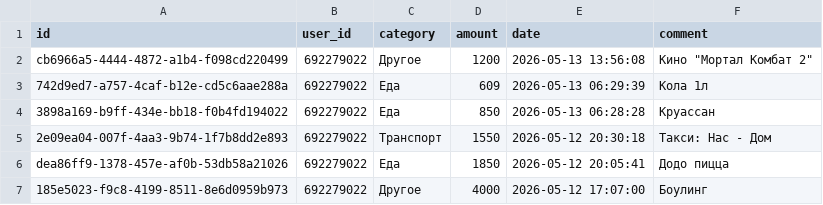
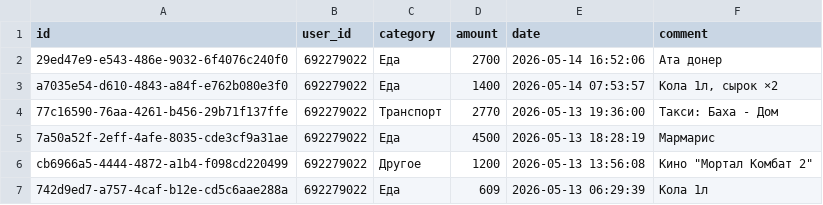
Before and after one commit to IbnRasAl-Fakih/eshygyn_file, a CSV file: expenses.csv, drawn as a sheet; only a part is shown; the shorter side is filled out with more unchanged rows; the diff names each change by its address in the sheet, - before the commit and + after, or states it on an @@ line.

Commit message:
Update export 2026-05-14 18:00:01 UTC

```diff
--- a/expenses.csv
+++ b/expenses.csv
+row 2: 29ed47e9-e543-486e-9032-6f4076c240f0 | 692279022 | Еда | 2700 | 2026-05-14 16:52:06 | Ата донер
+row 3: a7035e54-d610-4843-a84f-e762b080e3f0 | 692279022 | Еда | 1400 | 2026-05-14 07:53:57 | Кола 1л, сырок ×2
+row 4: 77c16590-76aa-4261-b456-29b71f137ffe | 692279022 | Транспорт | 2770 | 2026-05-13 19:36:00 | Такси: Баха - Дом
+row 5: 7a50a52f-2eff-4afe-8035-cde3cf9a31ae | 692279022 | Еда | 4500 | 2026-05-13 18:28:19 | Мармарис
```
